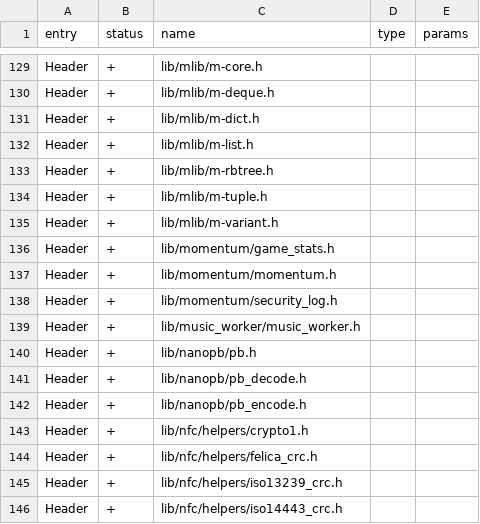
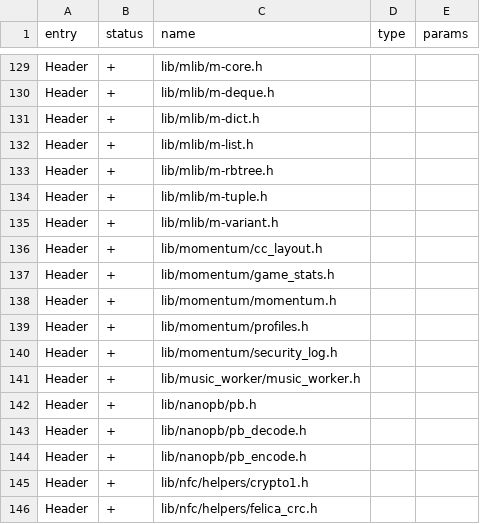
Before and after one commit to jgm240/angularity-fw, a CSV file: targets/f7/api_symbols.csv, drawn as a sheet; only a part is shown, gaps mark what is left out; the shorter side is filled out with more unchanged rows; the diff covers the shown part only; the diff names each change by its address in the sheet, - before the commit and + after, or states it on an @@ line.

```diff
--- a/targets/f7/api_symbols.csv
+++ b/targets/f7/api_symbols.csv
+row 136: Header | + | lib/momentum/cc_layout.h
+row 139: Header | + | lib/momentum/profiles.h
```
Also changed, not shown: 17 added rows elsewhere in this file, 19 other files.
